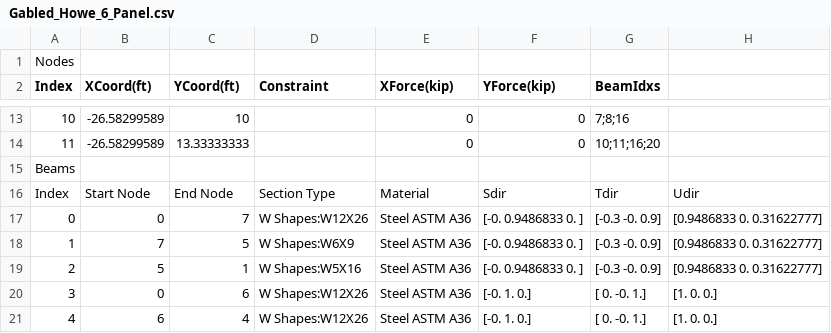
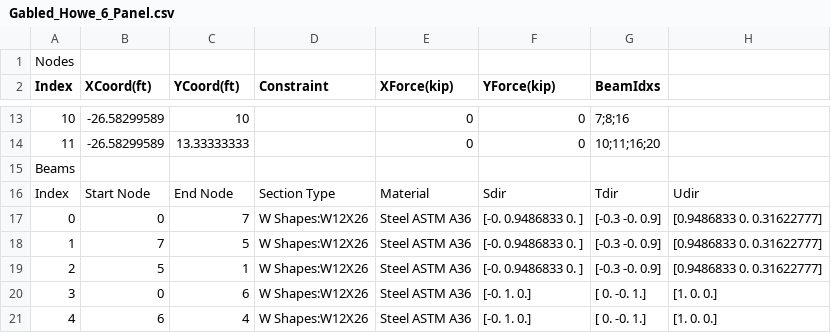
Before and after one commit to briebruh/Project-Four, a CSV file: Gabled_Howe_6_Panel.csv, drawn as a sheet; only a part is shown, gaps mark what is left out.

```diff
--- a/Gabled_Howe_6_Panel.csv
+++ b/Gabled_Howe_6_Panel.csv
@@ -17,4 +17,4 @@ Index,Start Node,End Node,Section Type,Material,Sdir,Tdir,Udir
 0,0,7,W Shapes:W12X26,Steel ASTM A36,[-0.         0.9486833  0.       ],[-0.3 -0.   0.9],[0.9486833  0.         0.31622777]
-1,7,5,W Shapes:W6X9,Steel ASTM A36,[-0.         0.9486833  0.       ],[-0.3 -0.   0.9],[0.9486833  0.         0.31622777]
-2,5,1,W Shapes:W5X16,Steel ASTM A36,[-0.         0.9486833  0.       ],[-0.3 -0.   0.9],[0.9486833  0.         0.31622777]
+1,7,5,W Shapes:W12X26,Steel ASTM A36,[-0.         0.9486833  0.       ],[-0.3 -0.   0.9],[0.9486833  0.         0.31622777]
+2,5,1,W Shapes:W12X26,Steel ASTM A36,[-0.         0.9486833  0.       ],[-0.3 -0.   0.9],[0.9486833  0.         0.31622777]
 3,0,6,W Shapes:W12X26,Steel ASTM A36,[-0.  1.  0.],[ 0. -0.  1.],[1. 0. 0.]
```
Also changed, not shown: 1 other file.
